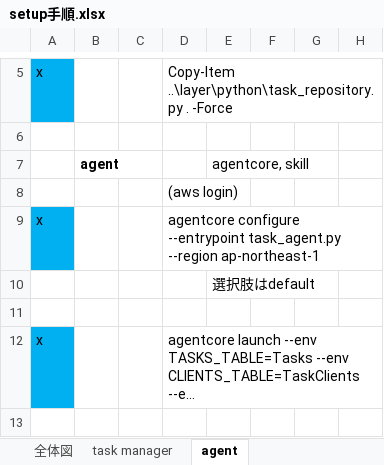
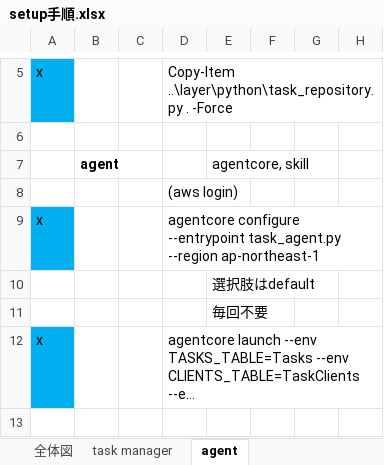
Before and after one commit to woodygaragelab/task-manager, an Excel workbook: setup手順.xlsx, sheet agent, drawn as a sheet; only a part is shown, gaps mark what is left out; long unchanged cells end in …; values as stored, in another font and other column widths than the file's, no borders; charts and pictures not drawn; the diff names each change by its address in the sheet, - before the commit and + after, or states it on an @@ line.

```diff
--- a/setup手順.xlsx (sheet agent)
+++ b/setup手順.xlsx (sheet agent)
-E11: (empty)
+E11: 毎回不要
```
Also changed, not shown: 4 other files.
